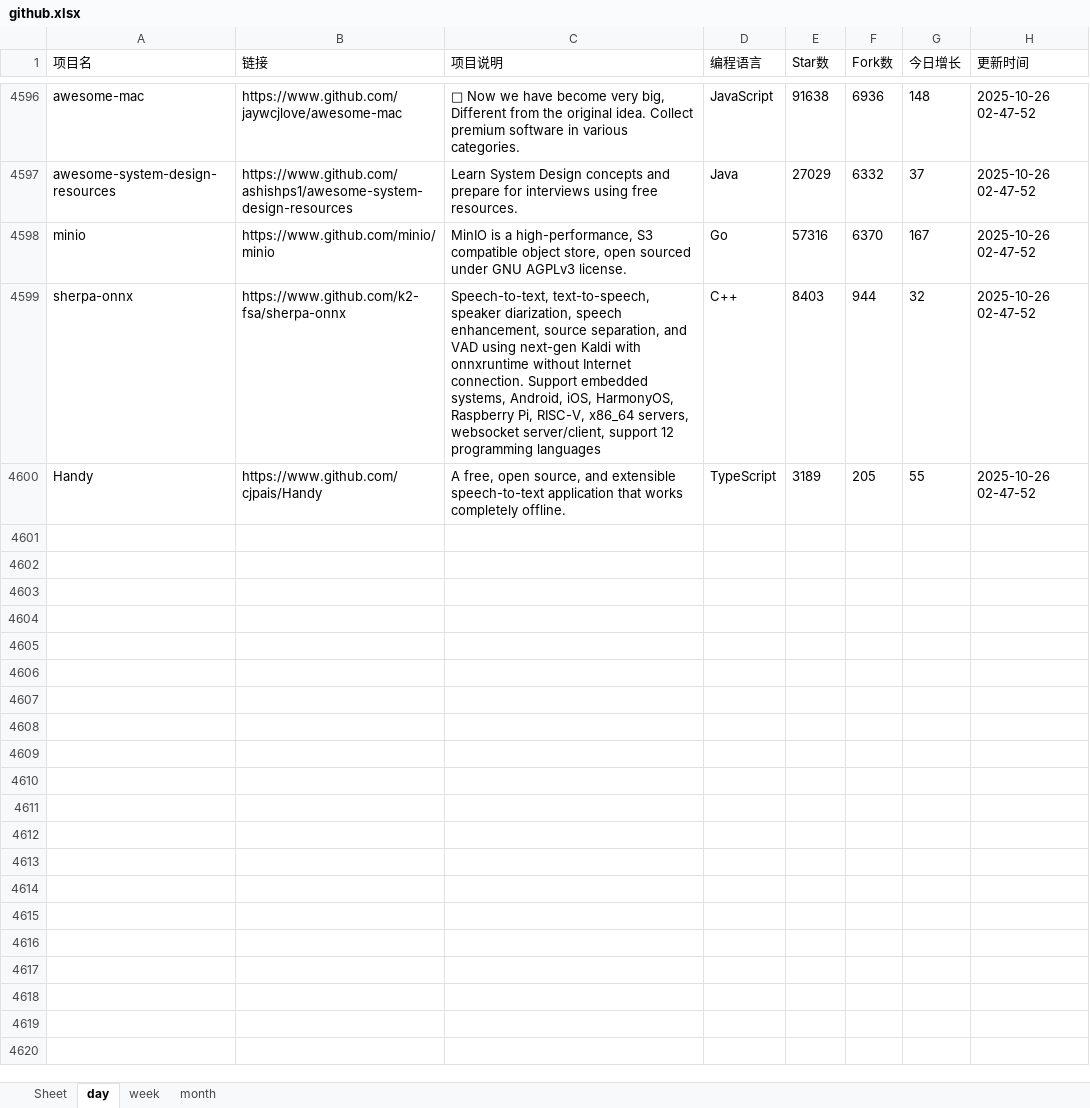
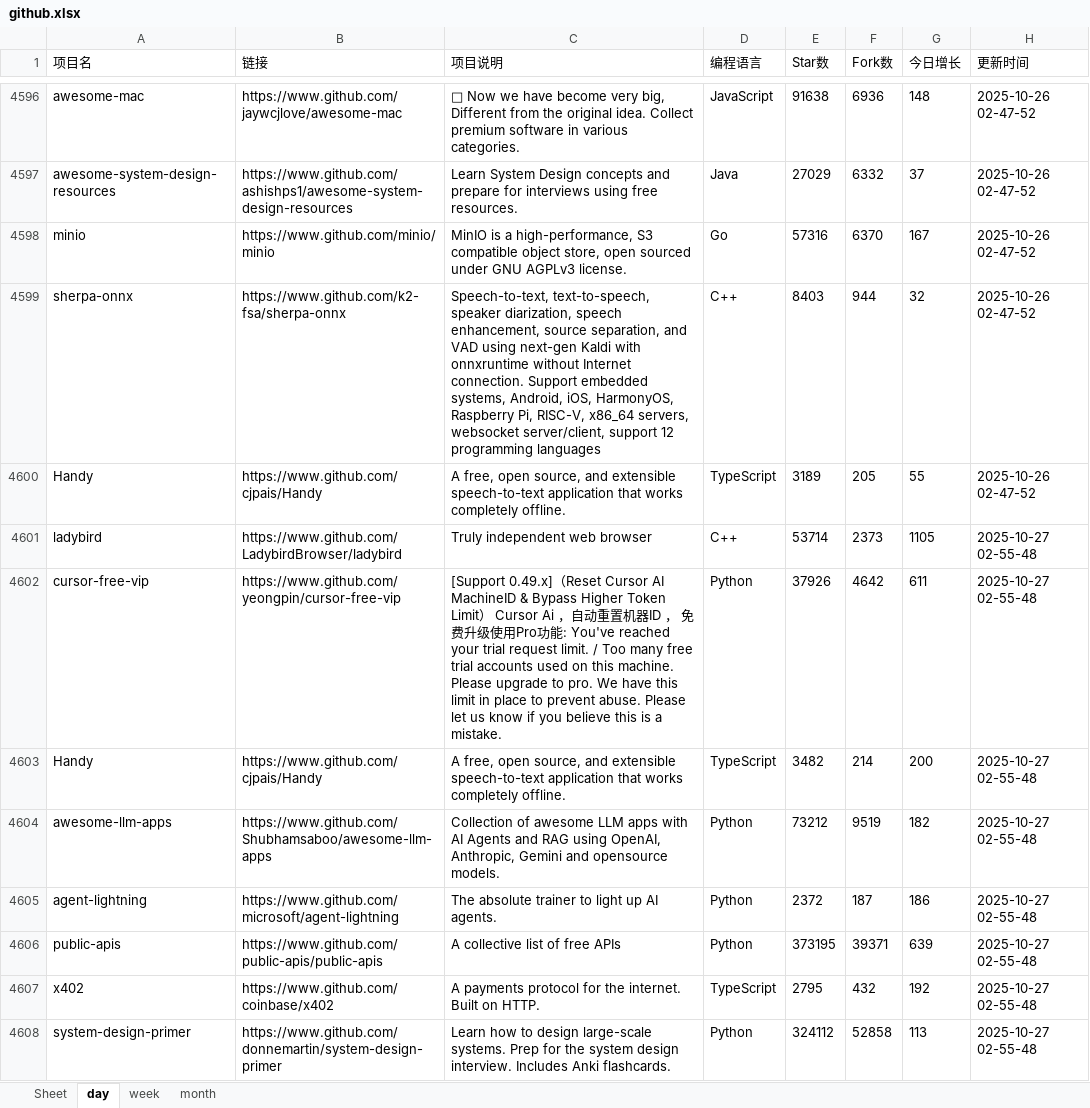
Before and after one commit to WHG555/github-today-repositories, an Excel workbook: github.xlsx, sheet day, drawn as a sheet; only a part is shown, gaps mark what is left out; values as stored, in another font and other column widths than the file's, no borders; the diff covers the shown part only; the diff names each change by its address in the sheet, - before the commit and + after, or states it on an @@ line.

```diff
--- a/github.xlsx (sheet day)
+++ b/github.xlsx (sheet day)
+row 4601: ladybird | https://www.github.com/LadybirdBrowser/ladybird | Truly independent web browser | C++ | 53714 | 2373 | 1105 | 2025-10-27 02-55-48
+row 4602: cursor-free-vip | https://www.github.com/yeongpin/cursor-free-vip | [Support 0.49.x]（Reset Cursor AI MachineID & Bypass Higher Token Limit） Cursor Ai ，自动重置机器ID ， 免费升级使用Pro功能: You've reached your trial request limit. / Too many free trial accounts used on this machine. Please upgrade to pro. We have this limit in place to prevent abuse. Please let us know if you believe this is a mistake. | Python | 37926 | 4642 | 611 | 2025-10-27 02-55-48
+row 4603: Handy | https://www.github.com/cjpais/Handy | A free, open source, and extensible speech-to-text application that works completely offline. | TypeScript | 3482 | 214 | 200 | 2025-10-27 02-55-48
+row 4604: awesome-llm-apps | https://www.github.com/Shubhamsaboo/awesome-llm-apps | Collection of awesome LLM apps with AI Agents and RAG using OpenAI, Anthropic, Gemini and opensource models. | Python | 73212 | 9519 | 182 | 2025-10-27 02-55-48
+row 4605: agent-lightning | https://www.github.com/microsoft/agent-lightning | The absolute trainer to light up AI agents. | Python | 2372 | 187 | 186 | 2025-10-27 02-55-48
+row 4606: public-apis | https://www.github.com/public-apis/public-apis | A collective list of free APIs | Python | 373195 | 39371 | 639 | 2025-10-27 02-55-48
+row 4607: x402 | https://www.github.com/coinbase/x402 | A payments protocol for the internet. Built on HTTP. | TypeScript | 2795 | 432 | 192 | 2025-10-27 02-55-48
+row 4608: system-design-primer | https://www.github.com/donnemartin/system-design-primer | Learn how to design large-scale systems. Prep for the system design interview. Includes Anki flashcards. | Python | 324112 | 52858 | 113 | 2025-10-27 02-55-48
```
Also changed, not shown: 7 added rows elsewhere in this sheet, sheet month, sheet week.
